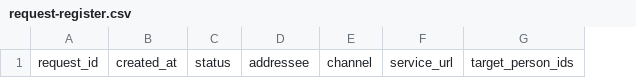
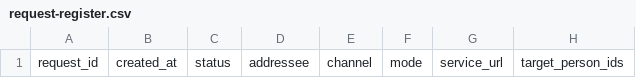
Before and after one commit to 9479797/ex-ussr-kinship-research, a CSV file: assets/request-register.csv, drawn as a sheet; only a part is shown; the diff names each change by its address in the sheet, - before the commit and + after, or states it on an @@ line.

```diff
--- a/assets/request-register.csv
+++ b/assets/request-register.csv
+column F, row 1: mode
```
Also changed, not shown: 12 other files.
